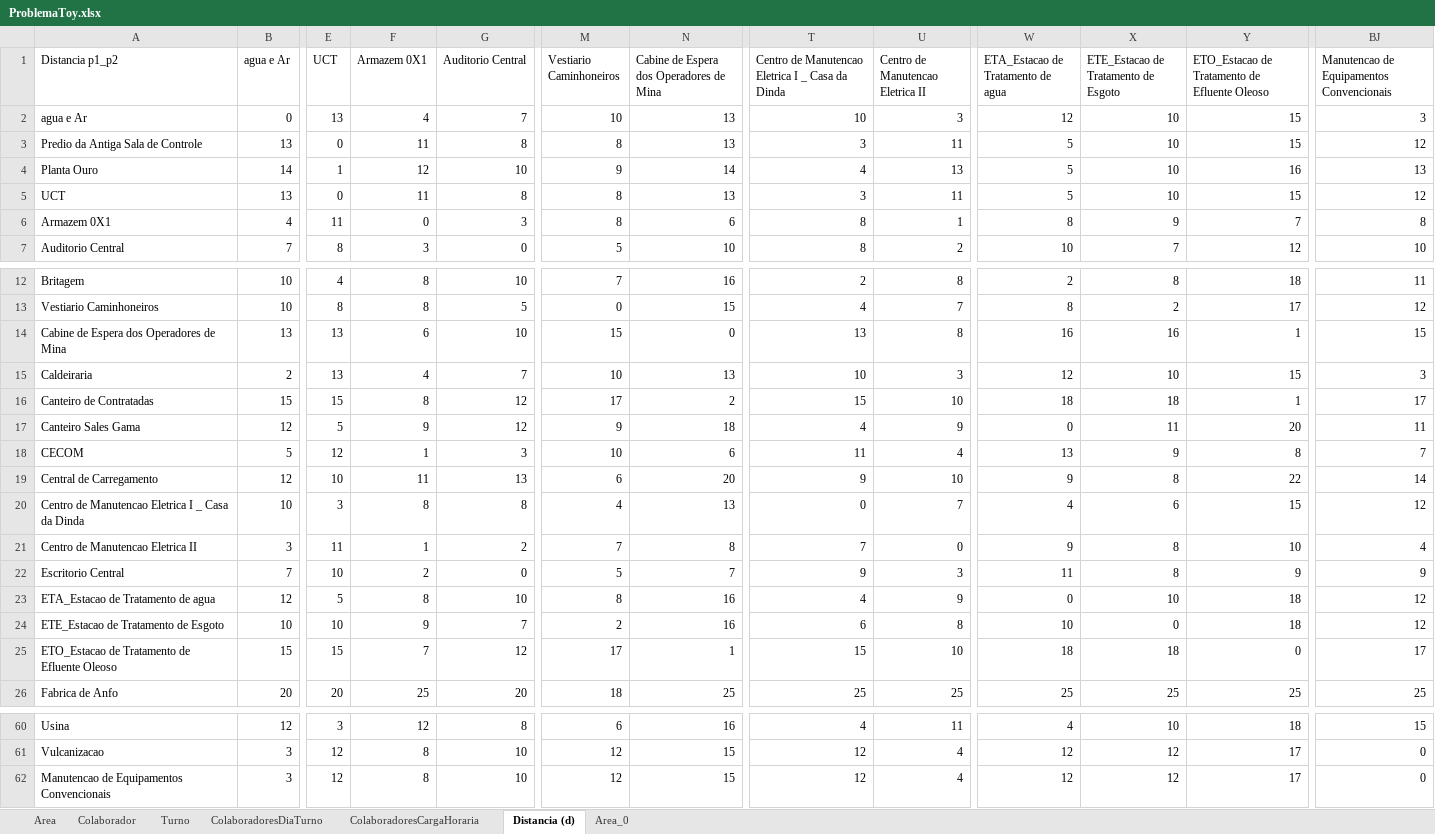
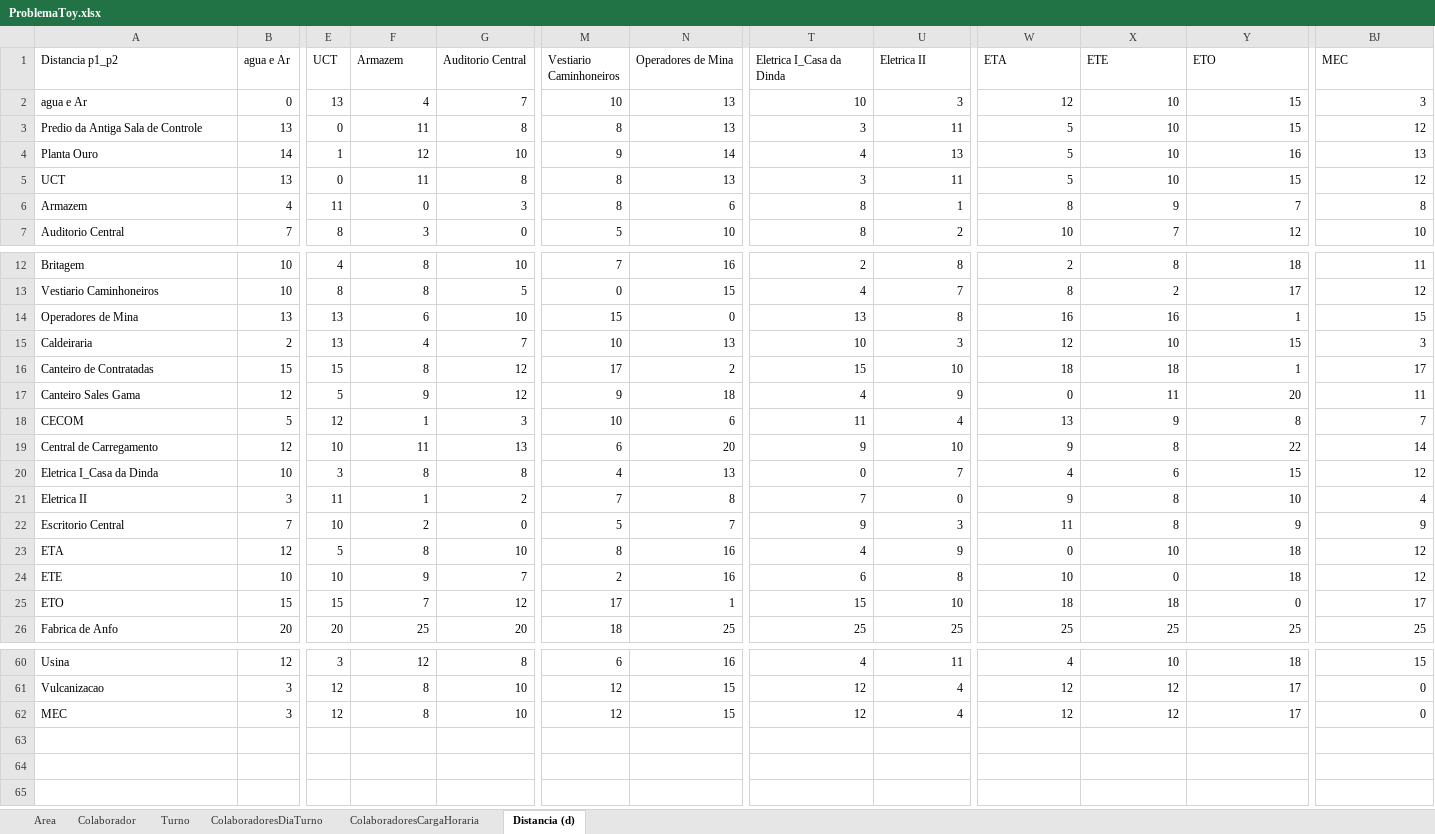
Before and after one commit to Oslec102/Problema-Toy, an Excel workbook: ProblemaToy.xlsx, sheet Distancia (d), drawn as a sheet; only a part is shown, gaps mark what is left out; values as stored, in another font and other column widths than the file's, no borders; the diff names each change by its address in the sheet, - before the commit and + after, or states it on an @@ line.

```diff
--- a/ProblemaToy.xlsx (sheet Distancia (d))
+++ b/ProblemaToy.xlsx (sheet Distancia (d))
-sheet tab: Area_0
-F1: Armazem 0X1
+F1: Armazem
-N1: Cabine de Espera dos Operadores de Mina
+N1: Operadores de Mina
-T1: Centro de Manutencao Eletrica I _ Casa da Dinda
+T1: Eletrica I_Casa da Dinda
-U1: Centro de Manutencao Eletrica II
+U1: Eletrica II
-W1: ETA_Estacao de Tratamento de agua
+W1: ETA
-X1: ETE_Estacao de Tratamento de Esgoto
+X1: ETE
-Y1: ETO_Estacao de Tratamento de Efluente Oleoso
+Y1: ETO
-BJ1: Manutencao de Equipamentos Convencionais
+BJ1: MEC
-A6 (Distancia p1_p2): Armazem 0X1
+A6 (Distancia p1_p2): Armazem
-A14 (Distancia p1_p2): Cabine de Espera dos Operadores de Mina
+A14 (Distancia p1_p2): Operadores de Mina
-A20 (Distancia p1_p2): Centro de Manutencao Eletrica I _ Casa da Dinda
+A20 (Distancia p1_p2): Eletrica I_Casa da Dinda
-A21 (Distancia p1_p2): Centro de Manutencao Eletrica II
+A21 (Distancia p1_p2): Eletrica II
-A23 (Distancia p1_p2): ETA_Estacao de Tratamento de agua
+A23 (Distancia p1_p2): ETA
-A24 (Distancia p1_p2): ETE_Estacao de Tratamento de Esgoto
+A24 (Distancia p1_p2): ETE
-A25 (Distancia p1_p2): ETO_Estacao de Tratamento de Efluente Oleoso
+A25 (Distancia p1_p2): ETO
-A62 (Distancia p1_p2): Manutencao de Equipamentos Convencionais
+A62 (Distancia p1_p2): MEC
```
Also changed, not shown: sheet Area, sheet ColaboradoresDiaTurno.
